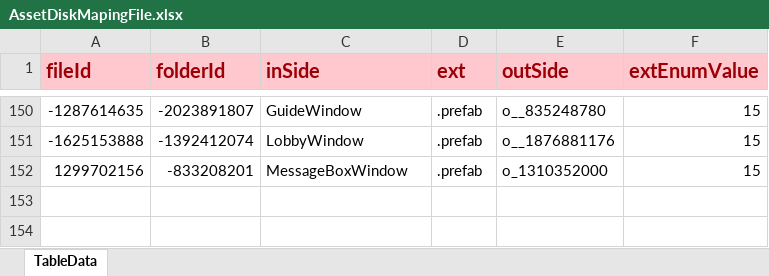
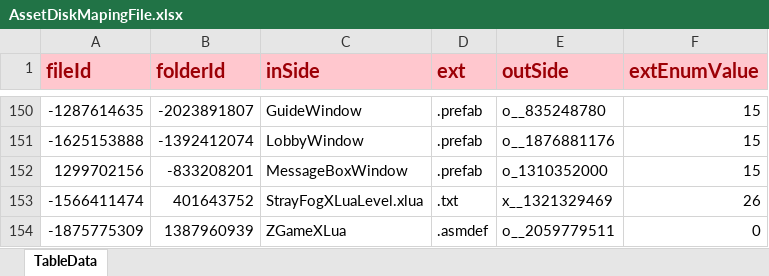
Before and after one commit to LunaticToy47/StrayFogUnity3d, an Excel workbook: Assets/Game/Editor/XLS_Config/AssetDiskMapingFile.xlsx, sheet TableData, drawn as a sheet; only a part is shown, gaps mark what is left out; values as stored, in another font and other column widths than the file's, no borders; conditional formats not drawn; the diff names each change by its address in the sheet, - before the commit and + after, or states it on an @@ line.

```diff
--- a/Assets/Game/Editor/XLS_Config/AssetDiskMapingFile.xlsx (sheet TableData)
+++ b/Assets/Game/Editor/XLS_Config/AssetDiskMapingFile.xlsx (sheet TableData)
+row 153: -1566411474 | 401643752 | StrayFogXLuaLevel.xlua | .txt | x__1321329469 | 26
+row 154: -1875775309 | 1387960939 | ZGameXLua | .asmdef | o__2059779511 | 0
```
Also changed, not shown: Assets/Game/Editor/XLS_Config/AssetDiskMapingFolder.xlsx, 21 other files.
